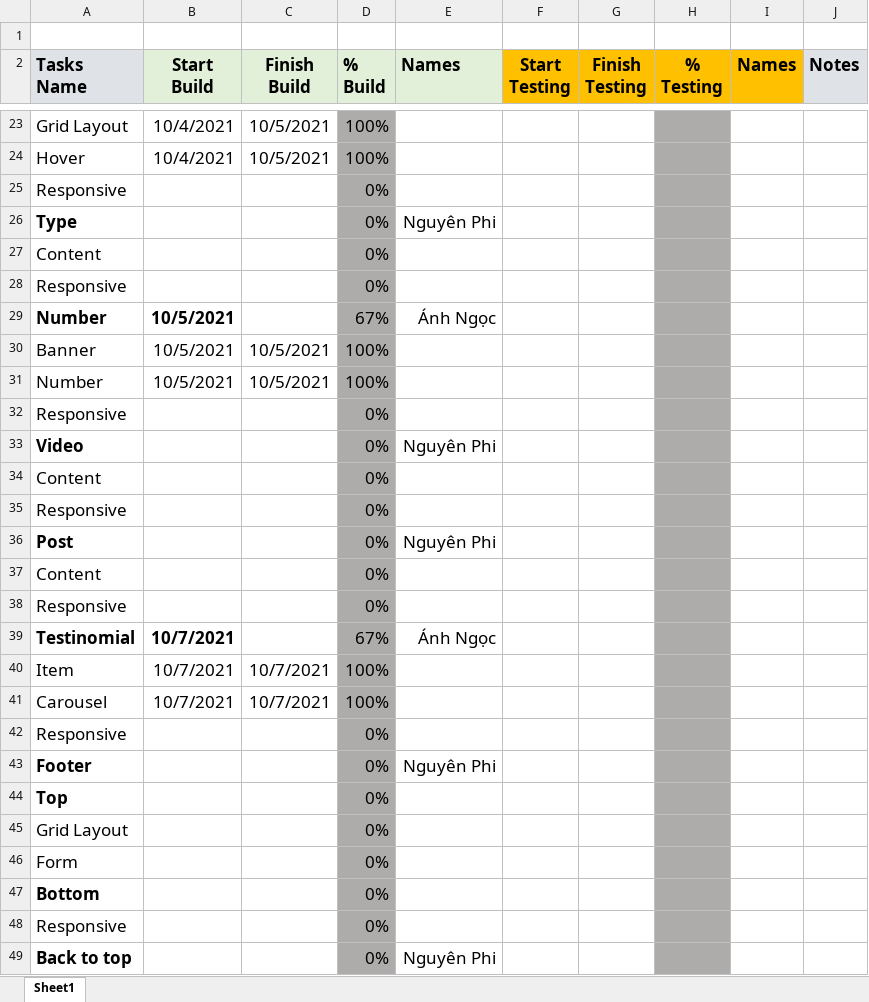
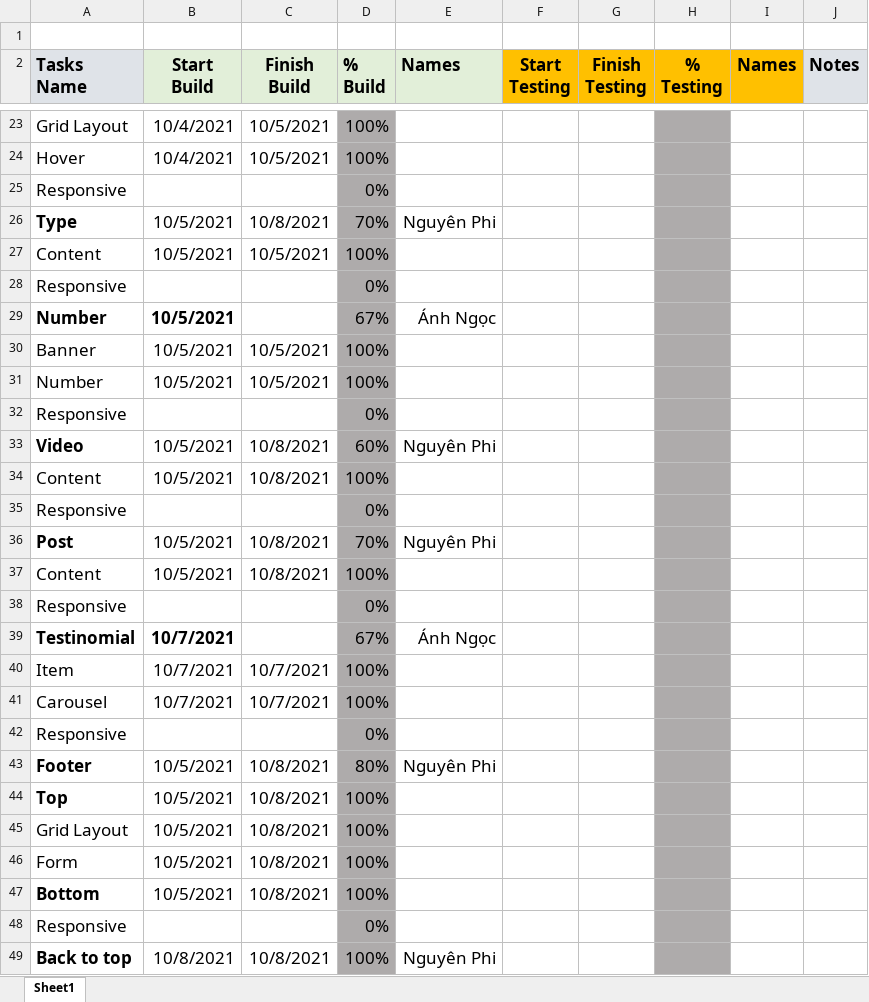
Before and after one commit to sarah-phan/Diner, an Excel workbook: Task Template/template_task.xlsx, sheet Sheet1, drawn as a sheet; only a part is shown, gaps mark what is left out; values as stored, in another font and other column widths than the file's, no borders; conditional formats not drawn; removed rows and columns are numbered as before the commit, all else as after; the diff names each change by its address in the sheet, - before the commit and + after, or states it on an @@ line.

```diff
--- a/Task Template/template_task.xlsx (sheet Sheet1)
+++ b/Task Template/template_task.xlsx (sheet Sheet1)
-B26 (Start Build): (empty)
+B26 (Start Build): 10/5/2021
-C26 (Finish Build): (empty)
+C26 (Finish Build): 10/8/2021
-D26 (% Build): 0%
+D26 (% Build): 70%
-row 27: Content |  |  | 0%
+row 27: Content | 10/5/2021 | 10/5/2021 | 100%
-B33 (Start Build): (empty)
+B33 (Start Build): 10/5/2021
-C33 (Finish Build): (empty)
+C33 (Finish Build): 10/8/2021
-D33 (% Build): 0%
+D33 (% Build): 60%
-row 34: Content |  |  | 0%
+row 34: Content | 10/5/2021 | 10/8/2021 | 100%
-B36 (Start Build): (empty)
+B36 (Start Build): 10/5/2021
-C36 (Finish Build): (empty)
+C36 (Finish Build): 10/8/2021
-D36 (% Build): 0%
+D36 (% Build): 70%
-row 37: Content |  |  | 0%
+row 37: Content | 10/5/2021 | 10/8/2021 | 100%
-B43 (Start Build): (empty)
+B43 (Start Build): 10/5/2021
-C43 (Finish Build): (empty)
+C43 (Finish Build): 10/8/2021
-D43 (% Build): 0%
+D43 (% Build): 80%
-row 44: Top |  |  | 0%
-row 45: Grid Layout |  |  | 0%
-row 46: Form |  |  | 0%
-row 47: Bottom |  |  | 0%
+row 44: Top | 10/5/2021 | 10/8/2021 | 100%
+row 45: Grid Layout | 10/5/2021 | 10/8/2021 | 100%
+row 46: Form | 10/5/2021 | 10/8/2021 | 100%
+row 47: Bottom | 10/5/2021 | 10/8/2021 | 100%
-B49 (Start Build): (empty)
+B49 (Start Build): 10/8/2021
-C49 (Finish Build): (empty)
+C49 (Finish Build): 10/8/2021
-D49 (% Build): 0%
+D49 (% Build): 100%
```
Also changed, not shown: 4 other files.
